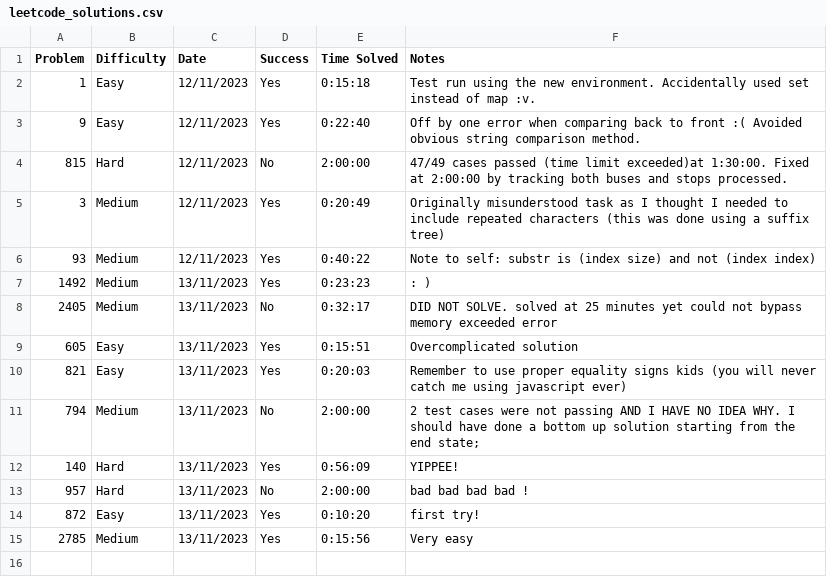
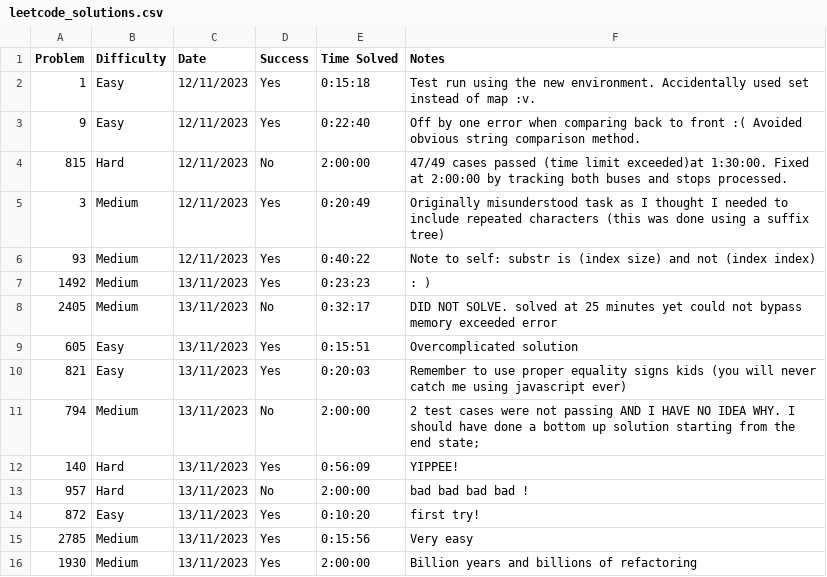
Before and after one commit to CrageJ/CompetitiveProgramming, a CSV file: meta/leetcode_solutions.csv, drawn as a sheet.

```diff
--- a/meta/leetcode_solutions.csv
+++ b/meta/leetcode_solutions.csv
@@ -15 +15,2 @@ Problem,Difficulty,Date,Success,Time Solved,Notes
 2785,Medium,13/11/2023,Yes,0:15:56, Very easy
+1930,Medium,13/11/2023,Yes,2:00:00, Billion years and billions of refactoring
```
Also changed, not shown: 2 other files.
